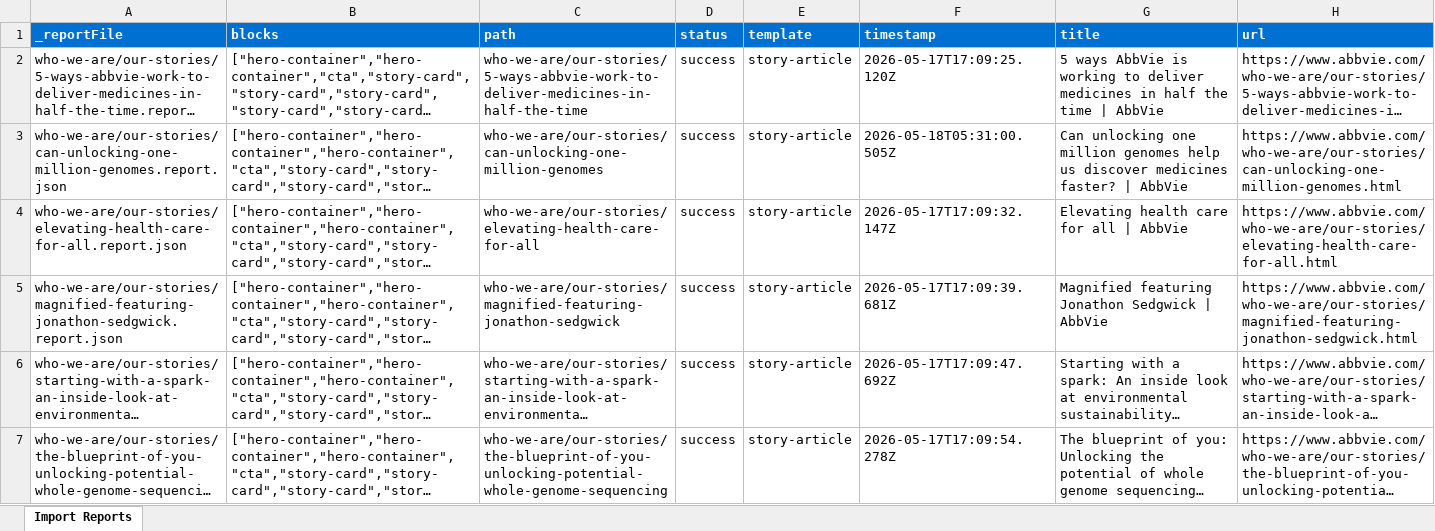
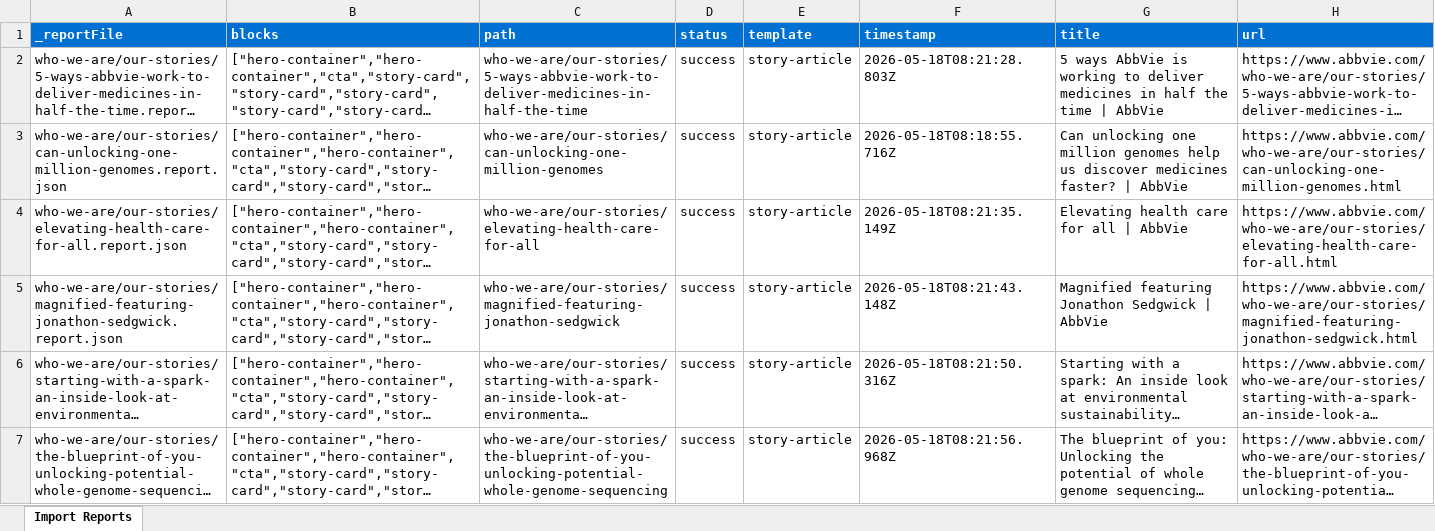
Before and after one commit to prattekkr/migration, an Excel workbook: tools/importer/reports/import-story-article.report.xlsx, sheet Import Reports, drawn as a sheet; long unchanged cells end in …; values as stored, in another font and other column widths than the file's, no borders; the diff names each change by its address in the sheet, - before the commit and + after, or states it on an @@ line.

Commit message:
Update importer
Automated migration updates generated by Experience Modernization Agent.

Changed files (17):
- tools/importer/import-story-article.bundle.js
- tools/importer/parsers/carousel.js
- tools/importer/parsers/cta.js
- tools/importer/parsers/custom-title.js
- tools/importer/parsers/hero-container.js
- tools/importer/parsers/separator.js
- tools/importer/parsers/story-card.js
- tools/importer/parsers/text-container.js
- tools/importer/reports/import-story-article.report.xlsx
- tools/importer/reports/who-we-are/our-stories/5-ways-abbvie-work-to-deliver-medicines-in-half-the-time.report.json
- tools/importer/reports/who-we-are/our-stories/can-unlocking-one-million-genomes.report.json
- tools/importer/reports/who-we-are/our-stories/elevating-health-care-for-all.report.json
- tools/importer/reports/who-we-are/our-stories/magnified-featuring-jonathon-sedgwick.report.json
- tools/importer/reports/who-we-are/our-stories/starting-with-a-spark-an-inside-look-at-environmental-sustainability.report.json
- tools/importer/reports/who-we-are/our-stories/the-blueprint-of-you-unlocking-potential-whole-genome-sequencing.report.json
- tools/importer/transformers/abbvie-sections.js
- tools/importer/urls-story-article-batch.txt

```diff
--- a/tools/importer/reports/import-story-article.report.xlsx (sheet Import Reports)
+++ b/tools/importer/reports/import-story-article.report.xlsx (sheet Import Reports)
-F2 (timestamp): 2026-05-17T17:09:25.120Z
+F2 (timestamp): 2026-05-18T08:21:28.803Z
-F3 (timestamp): 2026-05-18T05:31:00.505Z
+F3 (timestamp): 2026-05-18T08:18:55.716Z
-F4 (timestamp): 2026-05-17T17:09:32.147Z
+F4 (timestamp): 2026-05-18T08:21:35.149Z
-F5 (timestamp): 2026-05-17T17:09:39.681Z
+F5 (timestamp): 2026-05-18T08:21:43.148Z
-F6 (timestamp): 2026-05-17T17:09:47.692Z
+F6 (timestamp): 2026-05-18T08:21:50.316Z
-F7 (timestamp): 2026-05-17T17:09:54.278Z
+F7 (timestamp): 2026-05-18T08:21:56.968Z
```
Also changed, not shown: 16 other files.
